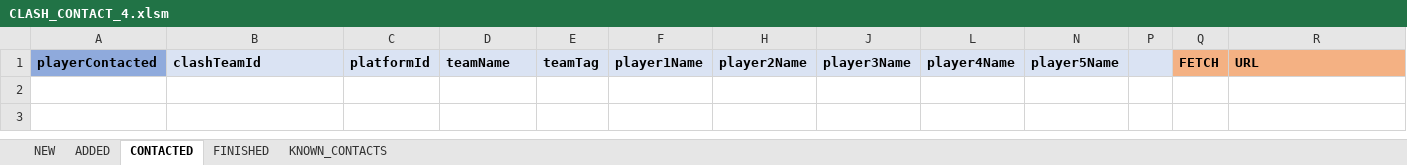
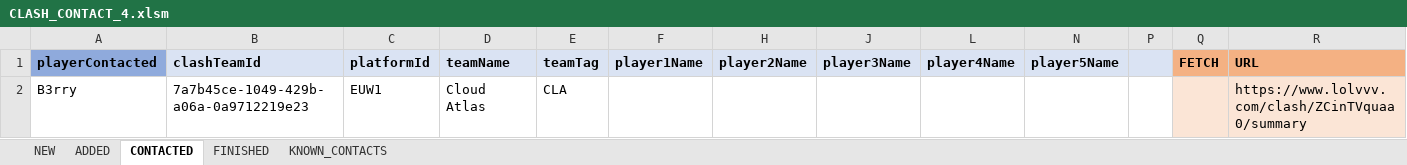
Before and after one commit to hk86/lolvvv-assets, an Excel workbook: private/CLASH_CONTACT_4.xlsm, sheet CONTACTED, drawn as a sheet; values as stored, in another font and other column widths than the file's, no borders; conditional formats not drawn; the diff names each change by its address in the sheet, - before the commit and + after, or states it on an @@ line.

Commit message:
clash contact 4 xslm updated

```diff
--- a/private/CLASH_CONTACT_4.xlsm (sheet CONTACTED)
+++ b/private/CLASH_CONTACT_4.xlsm (sheet CONTACTED)
+row 2: B3rry | 7a7b45ce-1049-429b-a06a-0a9712219e23 | EUW1 | Cloud Atlas | CLA |  |  |  |  |  |  |  | https://www.lolvvv.com/clash/ZCinTVquaa0/summary
```
Also changed, not shown: sheet NEW, sheet ADDED, sheet KNOWN_CONTACTS, hidden cells.
